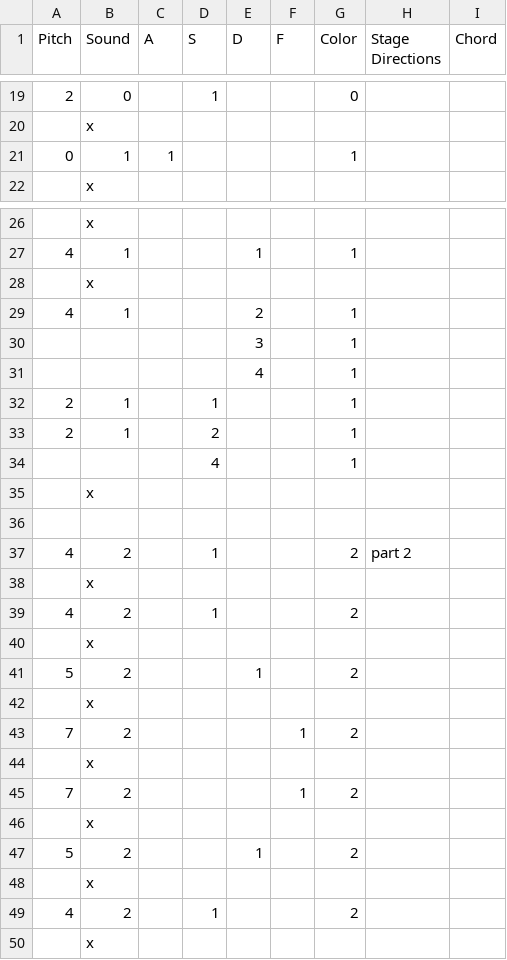
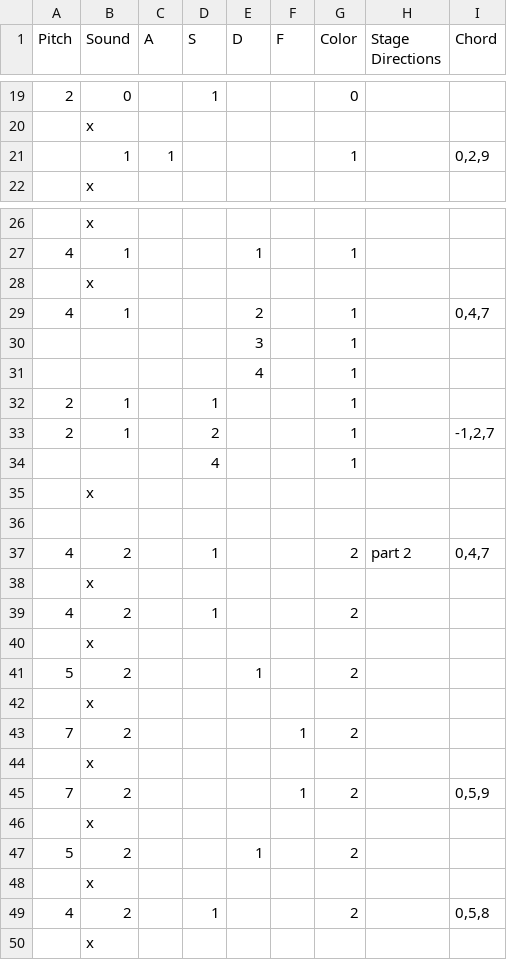
Before and after one commit to Ninja-Koala/florence_hero, a CSV file: songs/DemoSong1.csv, drawn as a sheet; only a part is shown, gaps mark what is left out.

```diff
--- a/songs/DemoSong1.csv
+++ b/songs/DemoSong1.csv
@@ -20,3 +20,3 @@ Pitch;Sound;A;S;D;F;Color;Stage Directions;Chord
 ;x;;;;;;;
-0;1;1;;;;1;;
+;1;1;;;;1;;0,2,9
 ;x;;;;;;;
@@ -28,3 +28,3 @@ Pitch;Sound;A;S;D;F;Color;Stage Directions;Chord
 ;x;;;;;;;
-4;1;;;2;;1;;
+4;1;;;2;;1;;0,4,7
 ;;;;3;;1;;
@@ -32,3 +32,3 @@ Pitch;Sound;A;S;D;F;Color;Stage Directions;Chord
 2;1;;1;;;1;;
-2;1;;2;;;1;;
+2;1;;2;;;1;;-1,2,7
 ;;;4;;;1;;
@@ -36,3 +36,3 @@ Pitch;Sound;A;S;D;F;Color;Stage Directions;Chord
 ;;;;;;;;
-4;2;;1;;;2;part 2;
+4;2;;1;;;2;part 2;0,4,7
 ;x;;;;;;;
@@ -44,3 +44,3 @@ Pitch;Sound;A;S;D;F;Color;Stage Directions;Chord
 ;x;;;;;;;
-7;2;;;;1;2;;
+7;2;;;;1;2;;0,5,9
 ;x;;;;;;;
@@ -48,3 +48,3 @@ Pitch;Sound;A;S;D;F;Color;Stage Directions;Chord
 ;x;;;;;;;
-4;2;;1;;;2;;
+4;2;;1;;;2;;0,5,8
 ;x;;;;;;;
```
Also changed, not shown: 2 other files.
